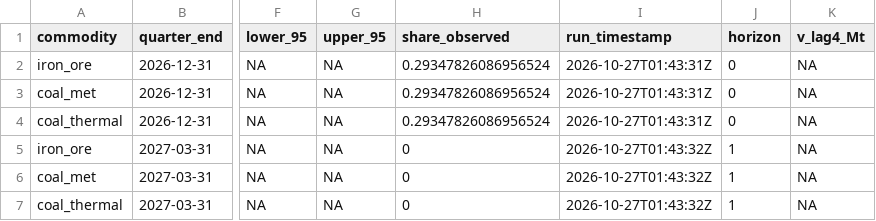
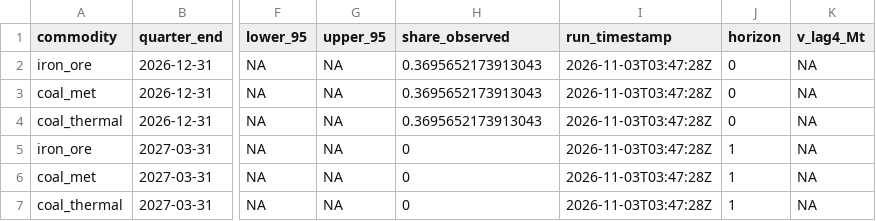
Before and after one commit to DavidAStephan/ResourceExplorer, a CSV file: site/data/nowcast_current.csv, drawn as a sheet; only a part is shown, gaps mark what is left out; the diff names each change by its address in the sheet, - before the commit and + after, or states it on an @@ line.

```diff
--- a/site/data/nowcast_current.csv
+++ b/site/data/nowcast_current.csv
-H2:H4 (share_observed): 0.29347826086956524
+H2:H4 (share_observed): 0.3695652173913043
-I2:I4 (run_timestamp): 2026-10-27T01:43:31Z
+I2:I4 (run_timestamp): 2026-11-03T03:47:28Z
-I5:I7 (run_timestamp): 2026-10-27T01:43:32Z
+I5:I7 (run_timestamp): 2026-11-03T03:47:28Z
```
Also changed, not shown: site/data/nowcast_chain_vol.csv, 10 other files.
